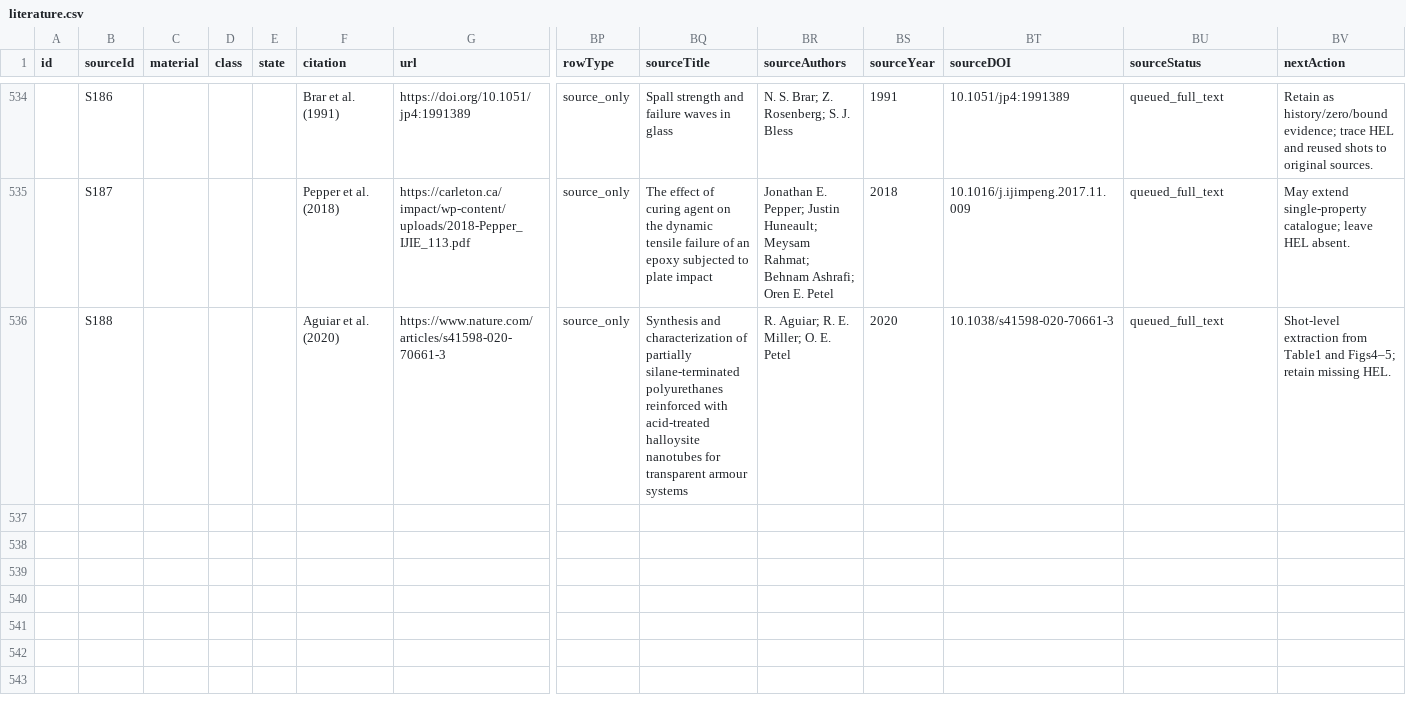
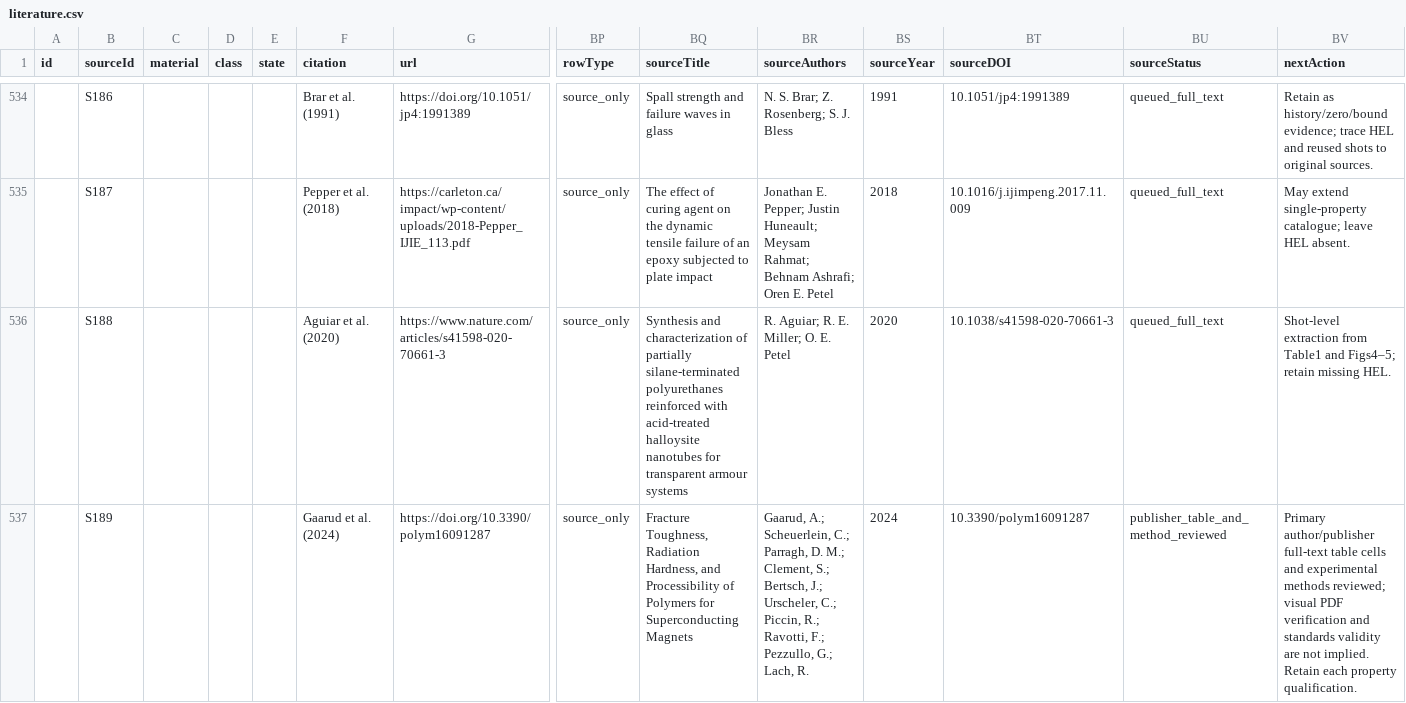
Before and after one commit to Piyushjhu/Dynamic-Ashby-Atlas, a CSV file: data/literature.csv, drawn as a sheet; only a part is shown, gaps mark what is left out; rows hold the shown columns only; the diff names each change by its address in the sheet, - before the commit and + after, or states it on an @@ line.

```diff
--- a/data/literature.csv
+++ b/data/literature.csv
+row 537:  | S189 |  |  |  | Gaarud et al. (2024) | https://doi.org/10.3390/polym16091287 | source_only | Fracture Toughness, Radiation Hardness, and Processibility of Polymers for Superconducting Magnets | Gaarud, A.; Scheuerlein, C.; Parragh, D. M.; Clement, S.; Bertsch, J.; Urscheler, C.; Piccin, R.; Ravotti, F.; Pezzullo, G.; Lach, R. | 2024 | 10.3390/polym16091287 | publisher_table_and_method_reviewed | Primary author/publisher full-text table cells and experimental methods reviewed; visual PDF verification and standards validity are not implied. Retain each property qualification.
```
Also changed, not shown: 11 other files.
